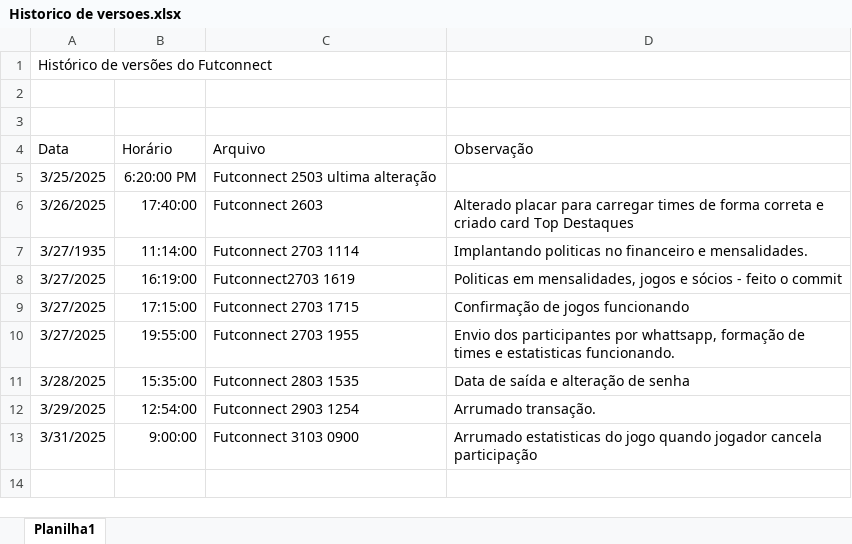
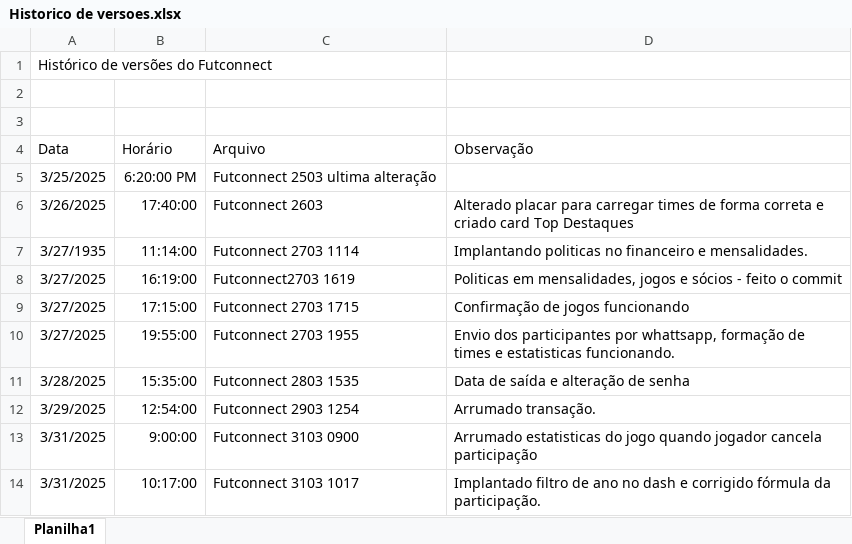
Before and after one commit to IvoKoentopp/futconnect, an Excel workbook: Historico de versoes.xlsx, sheet Planilha1, drawn as a sheet; values as stored, in another font and other column widths than the file's, no borders; the diff names each change by its address in the sheet, - before the commit and + after, or states it on an @@ line.

Commit message:
ajuste no modal estatistica e valor no dash

```diff
--- a/Historico de versoes.xlsx (sheet Planilha1)
+++ b/Historico de versoes.xlsx (sheet Planilha1)
+row 14: 3/31/2025 | 10:17:00 | Futconnect 3103 1017 | Implantado filtro de ano no dash e corrigido fórmula da participação.
```
Also changed, not shown: 3 other files.
